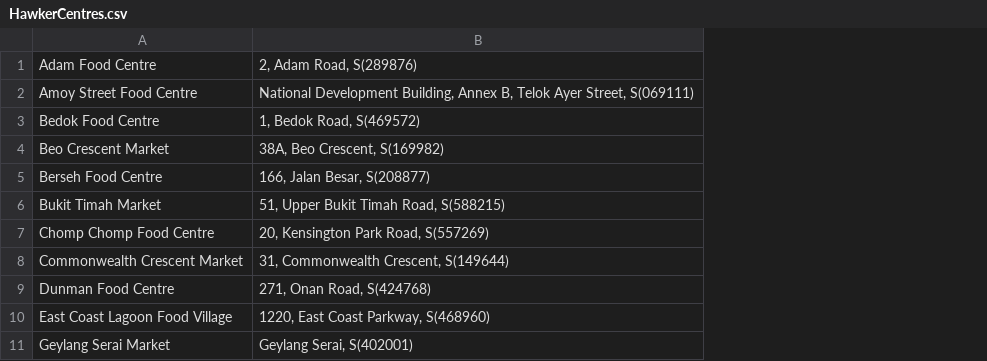
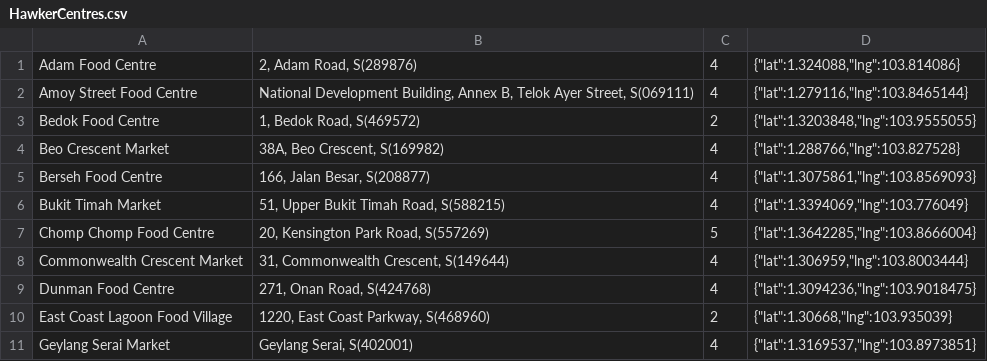
Before and after one commit to DigitalKampong/dk-api, a CSV file: src/db/seeds/HawkerCentres.csv, drawn as a sheet; only a part is shown; the diff names each change by its address in the sheet, - before the commit and + after, or states it on an @@ line.

```diff
--- a/src/db/seeds/HawkerCentres.csv
+++ b/src/db/seeds/HawkerCentres.csv
+column C, rows 1-11: 4 | 4 | 2 | 4 | 4 | 4 | 5 | 4 | 4 | 2 | 4
+column D, rows 1-11: {"lat":1.324088,"lng":103.814086} | {"lat":1.279116,"lng":103.8465144} | {"lat":1.3203848,"lng":103.9555055} | {"lat":1.288766,"lng":103.827528} | {"lat":1.3075861,"lng":103.8569093} | {"lat":1.3394069,"lng":103.776049} | {"lat":1.3642285,"lng":103.8666004} | {"lat":1.306959,"lng":103.8003444} | {"lat":1.3094236,"lng":103.9018475} | {"lat":1.30668,"lng":103.935039} | {"lat":1.3169537,"lng":103.8973851}
```
Also changed, not shown: 7 other files.
